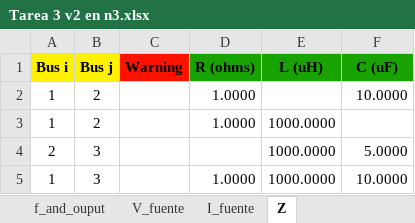
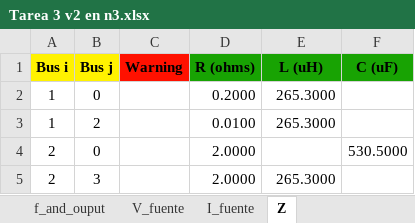
Before and after one commit to GeorgesG69/Proyecto-Final-EC1251-Luisana-Paolo-Georges-, an Excel workbook: Tarea 3 v2 en n3.xlsx, sheet Z, drawn as a sheet; values as stored, in another font and other column widths than the file's, no borders; removed rows and columns are numbered as before the commit, all else as after; the diff names each change by its address in the sheet, - before the commit and + after, or states it on an @@ line.

```diff
--- a/Tarea 3 v2 en n3.xlsx (sheet Z)
+++ b/Tarea 3 v2 en n3.xlsx (sheet Z)
-row 2: 1 | 2 |  | 1.0000 |  | 10.0000
+row 2: 1 | 0 |  | 0.2000 | 265.3000
-D3 (R (ohms)): 1.0000
+D3 (R (ohms)): 0.0100
-E3 (L (uH)): 1000.0000
+E3 (L (uH)): 265.3000
+row 4: 2 | 0 |  | 2.0000 |  | 530.5000
-D5 (R (ohms)): (empty)
+D5 (R (ohms)): 2.0000
-E5 (L (uH)): 1000.0000
+E5 (L (uH)): 265.3000
-F5 (C (uF)): 5.0000
+F5 (C (uF)): (empty)
-row 5: 1 | 3 |  | 1.0000 | 1000.0000 | 10.0000
```
Also changed, not shown: sheet S_Z, sheet Balance_S, sheet VTH_AND_ZTH, sheet V_fuente, sheet Sfuente, 2 other files.
